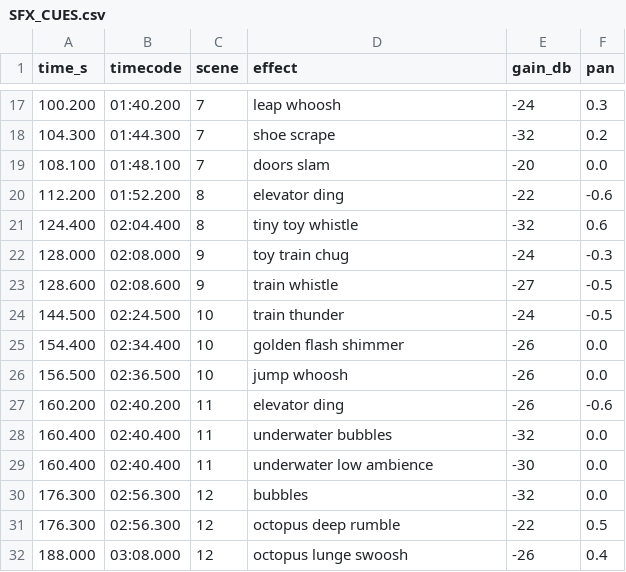
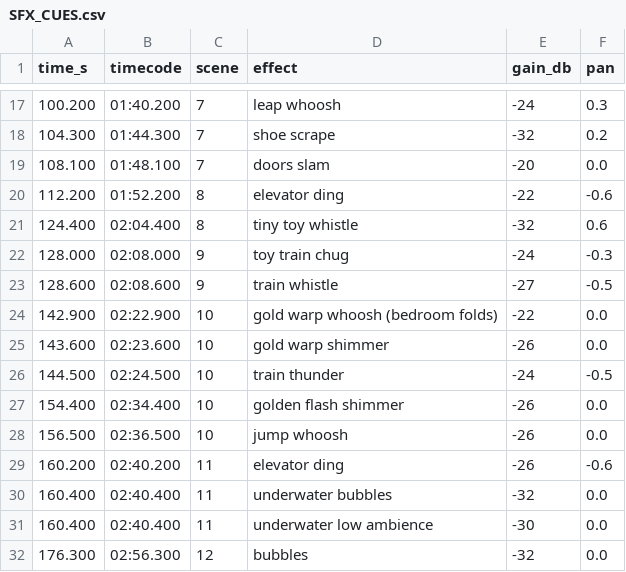
Before and after one commit to tomasekkuba123-ops/Stickman, a CSV file: ep_elevator/timeline/SFX_CUES.csv, drawn as a sheet; only a part is shown, gaps mark what is left out; the shorter side is filled out with more unchanged rows.

```diff
--- a/ep_elevator/timeline/SFX_CUES.csv
+++ b/ep_elevator/timeline/SFX_CUES.csv
@@ -23,2 +23,4 @@ time_s,timecode,scene,effect,gain_db,pan
 128.600,02:08.600,9,train whistle,-27,-0.5
+142.900,02:22.900,10,gold warp whoosh (bedroom folds),-22,0.0
+143.600,02:23.600,10,gold warp shimmer,-26,0.0
 144.500,02:24.500,10,train thunder,-24,-0.5
```
Also changed, not shown: ep_elevator/timeline/KOKORO_VOICE_REPORT.csv, 8 other files.
